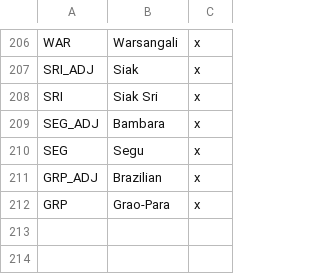
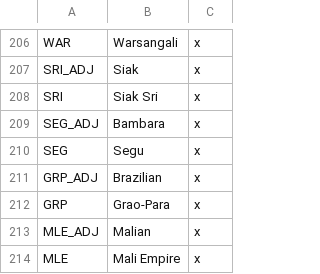
Before and after one commit to Erodes123/Vanilla-Enhanced, a CSV file: Vanilla_enhanced_mp_0.1.7/localisation/saarland.csv, drawn as a sheet; only a part is shown, gaps mark what is left out; the diff names each change by its address in the sheet, - before the commit and + after, or states it on an @@ line.

Commit message:
Mali Empire localisation

```diff
--- a/Vanilla_enhanced_mp_0.1.7/localisation/saarland.csv
+++ b/Vanilla_enhanced_mp_0.1.7/localisation/saarland.csv
+row 213: MLE_ADJ | Malian | x
+row 214: MLE | Mali Empire | x
```
